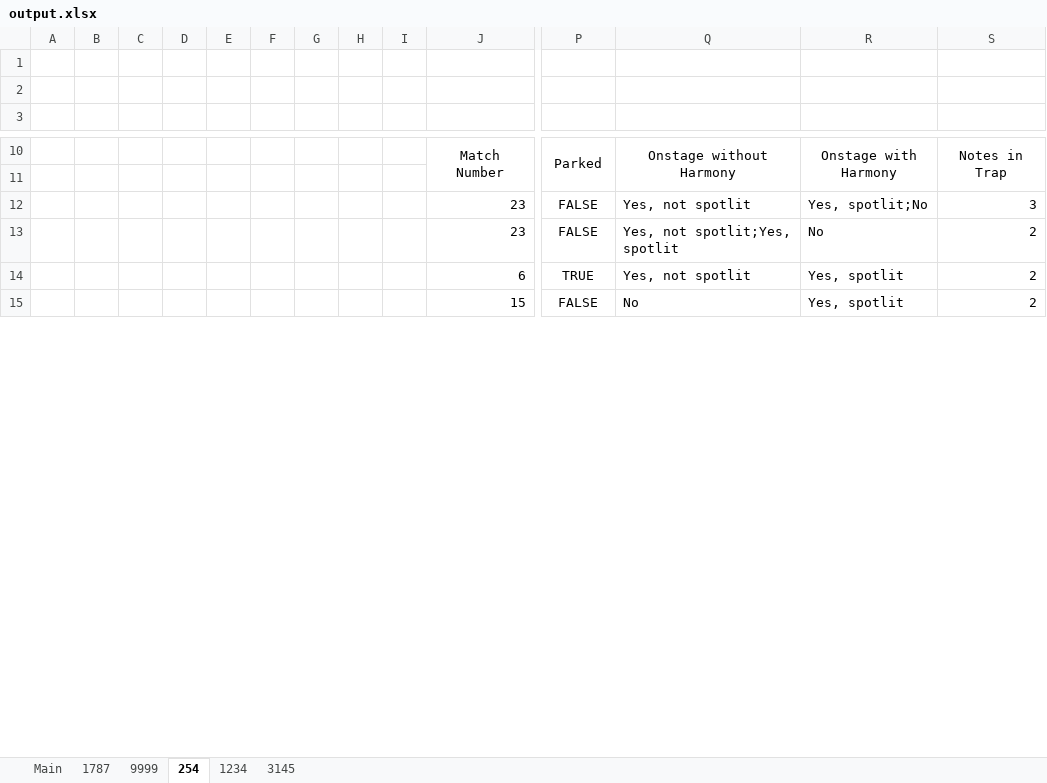
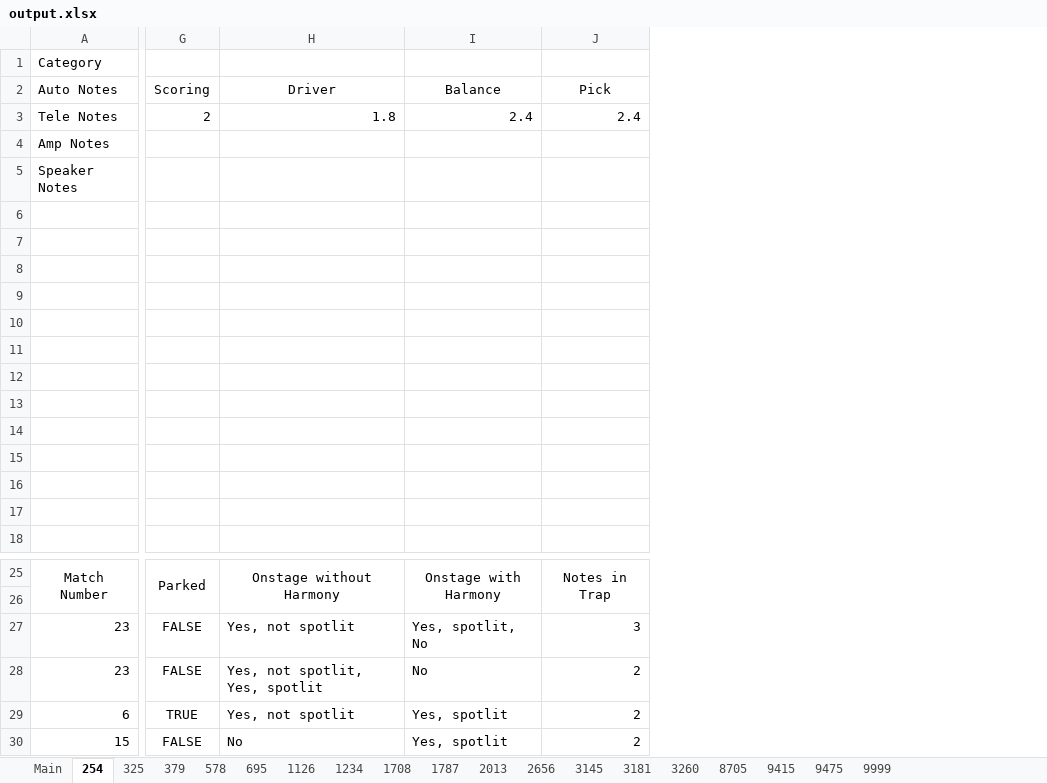
Before and after one commit to TheFlyingCircuits/scouting-script-2024, an Excel workbook: output.xlsx, sheet 254, drawn as a sheet; only a part is shown, gaps mark what is left out; values as stored, in another font and other column widths than the file's, no borders; removed rows and columns are numbered as before the commit, all else as after; rows hold the shown columns only; the diff names each change by its address in the sheet, - before the commit and + after, or states it on an @@ line.

```diff
--- a/output.xlsx (sheet 254)
+++ b/output.xlsx (sheet 254)
+sheet tab: 325
+sheet tab: 379
+sheet tab: 578
+sheet tab: 695
+sheet tab: 1126
+sheet tab: 1708
+sheet tab: 2013
+sheet tab: 2656
+sheet tab: 3181
+sheet tab: 3260
+sheet tab: 8705
+sheet tab: 9415
+sheet tab: 9475
@@ sheet tab order changed: Main | 254 | 325 | 379 | 578 | 695 | 1126 | 1234 | 1708 | 1787 | 2013 | 2656 | 3145 | 3181 | 3260 | 8705 | 9415 | 9475 | 9999 @@
-column A, empty
-column B, empty
-column C, empty
-column D, empty
-column E, empty
-column F, empty
-column G, empty
-column H, empty
-column I, empty
+row 1: Category
+row 2: Auto Notes | Scoring | Driver | Balance | Pick
+row 3: Tele Notes | 2 | 1.8 | 2.4 | 2.4
+row 4: Amp Notes
+row 5: Speaker Notes
+row 6: (empty)
+row 7: (empty)
+row 8: (empty)
+row 9: (empty)
+row 10: (empty)
+row 11: (empty)
+row 12: (empty)
+row 13: (empty)
+row 14: (empty)
+row 15: (empty)
-I27: Yes, spotlit;No
+I27: Yes, spotlit, No
-H28: Yes, not spotlit;Yes, spotlit
+H28: Yes, not spotlit, Yes, spotlit
```
Also changed, not shown: sheet 1787, sheet 1234, sheet 3145, sheet 9999, 12 other files.
